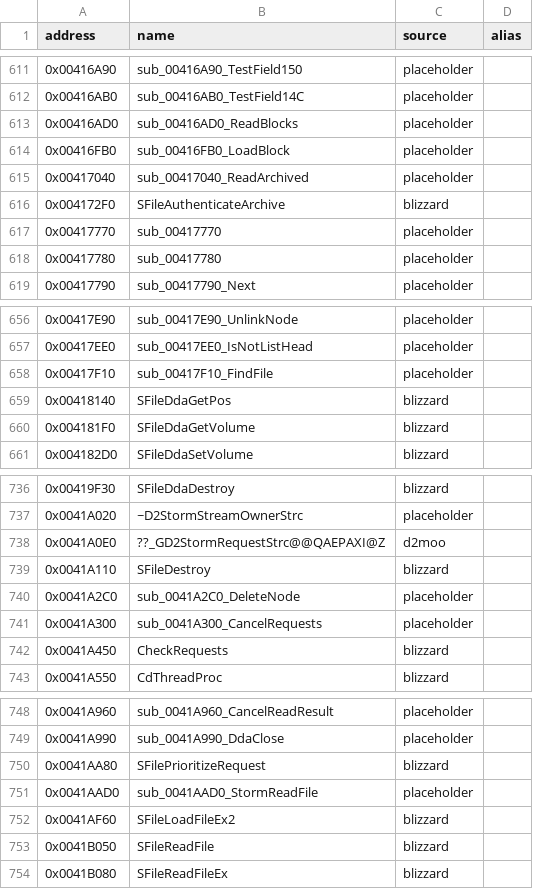
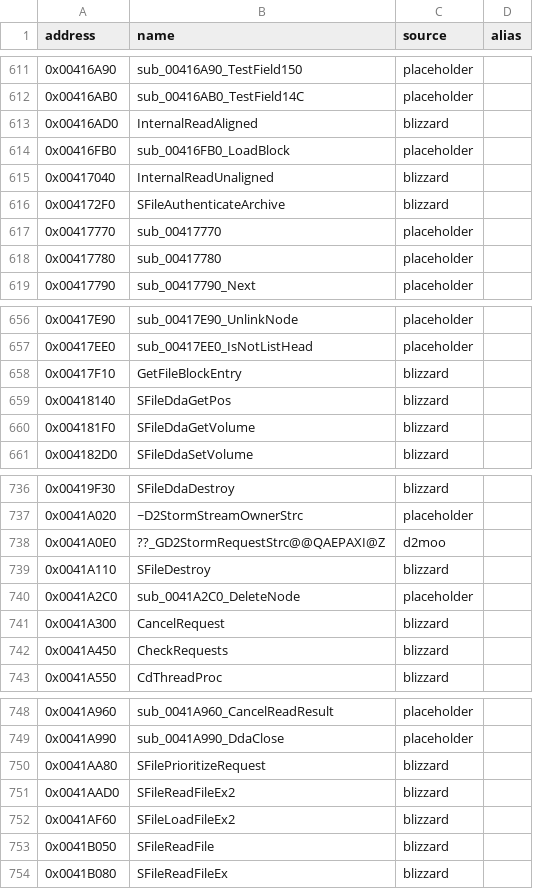
Before and after one commit to CaptainLegbreak/Iblis-Codex, a CSV file: names.csv, drawn as a sheet; only a part is shown, gaps mark what is left out.

```diff
--- a/names.csv
+++ b/names.csv
@@ -612,5 +612,5 @@ address,name,source,alias
 0x00416AB0,sub_00416AB0_TestField14C,placeholder,
-0x00416AD0,sub_00416AD0_ReadBlocks,placeholder,
+0x00416AD0,InternalReadAligned,blizzard,
 0x00416FB0,sub_00416FB0_LoadBlock,placeholder,
-0x00417040,sub_00417040_ReadArchived,placeholder,
+0x00417040,InternalReadUnaligned,blizzard,
 0x004172F0,SFileAuthenticateArchive,blizzard,
@@ -657,3 +657,3 @@ address,name,source,alias
 0x00417EE0,sub_00417EE0_IsNotListHead,placeholder,
-0x00417F10,sub_00417F10_FindFile,placeholder,
+0x00417F10,GetFileBlockEntry,blizzard,
 0x00418140,SFileDdaGetPos,blizzard,
@@ -740,3 +740,3 @@ address,name,source,alias
 0x0041A2C0,sub_0041A2C0_DeleteNode,placeholder,
-0x0041A300,sub_0041A300_CancelRequests,placeholder,
+0x0041A300,CancelRequest,blizzard,
 0x0041A450,CheckRequests,blizzard,
@@ -750,3 +750,3 @@ address,name,source,alias
 0x0041AA80,SFilePrioritizeRequest,blizzard,
-0x0041AAD0,sub_0041AAD0_StormReadFile,placeholder,
+0x0041AAD0,SFileReadFileEx2,blizzard,
 0x0041AF60,SFileLoadFileEx2,blizzard,
```
Also changed, not shown: 13 other files.
